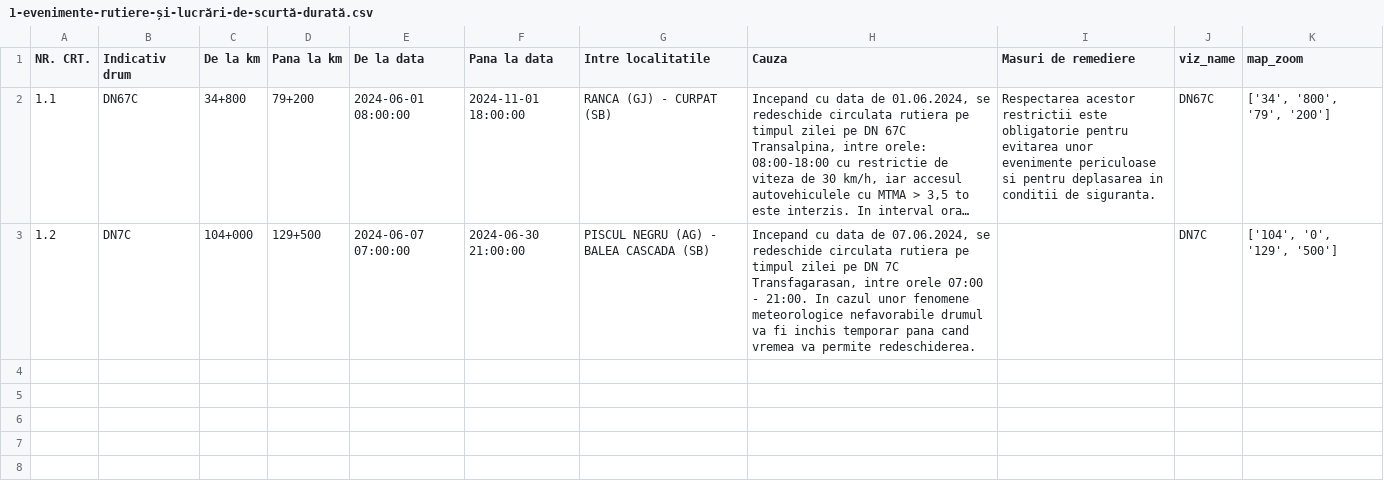
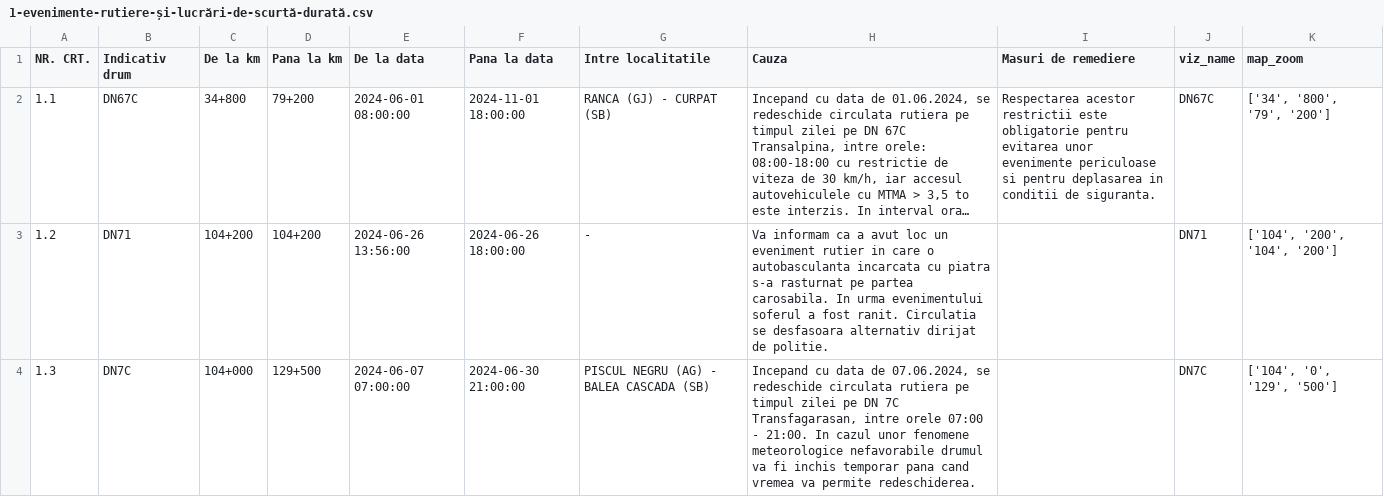
Before and after one commit to gov2-ro/prometeu, a CSV file: data/andnet/csv/1-evenimente-rutiere-și-lucrări-de-scurtă-durată.csv, drawn as a sheet; long unchanged cells end in …; addresses are those after the commit; the diff names each change by its address in the sheet, - before the commit and + after, or states it on an @@ line.

```diff
--- a/data/andnet/csv/1-evenimente-rutiere-și-lucrări-de-scurtă-durată.csv
+++ b/data/andnet/csv/1-evenimente-rutiere-și-lucrări-de-scurtă-durată.csv
+row 3: 1.2 | DN71 | 104+200 | 104+200 | 2024-06-26 13:56:00 | 2024-06-26 18:00:00 | - | Va informam ca a avut loc un eveniment rutier in care o autobasculanta incarcata cu piatra s-a rasturnat pe partea carosabila. In urma evenimentului soferul a fost ranit. Circulatia se desfasoara alternativ dirijat de politie. |  | DN71 | ['104', '200', '104', '200']
-A4 (NR. CRT.): 1.2
+A4 (NR. CRT.): 1.3
```
Also changed, not shown: data/andnet/csv/11-lucrări-de-scurtă-durată.csv, data/andnet/csv/lucrari.csv, 27 other files.
